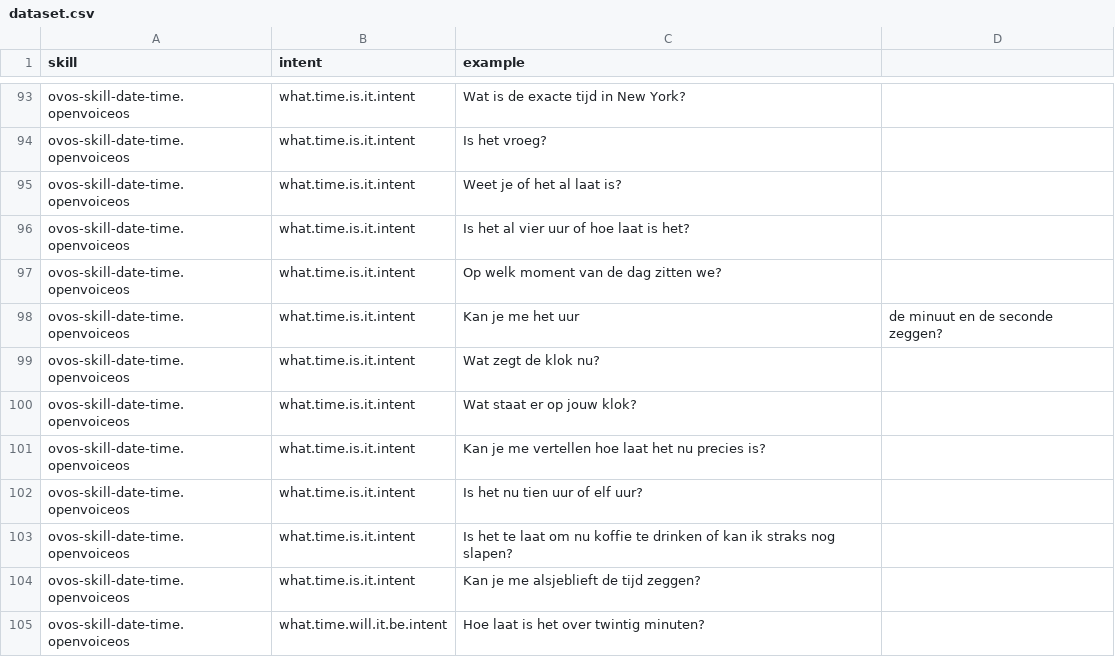
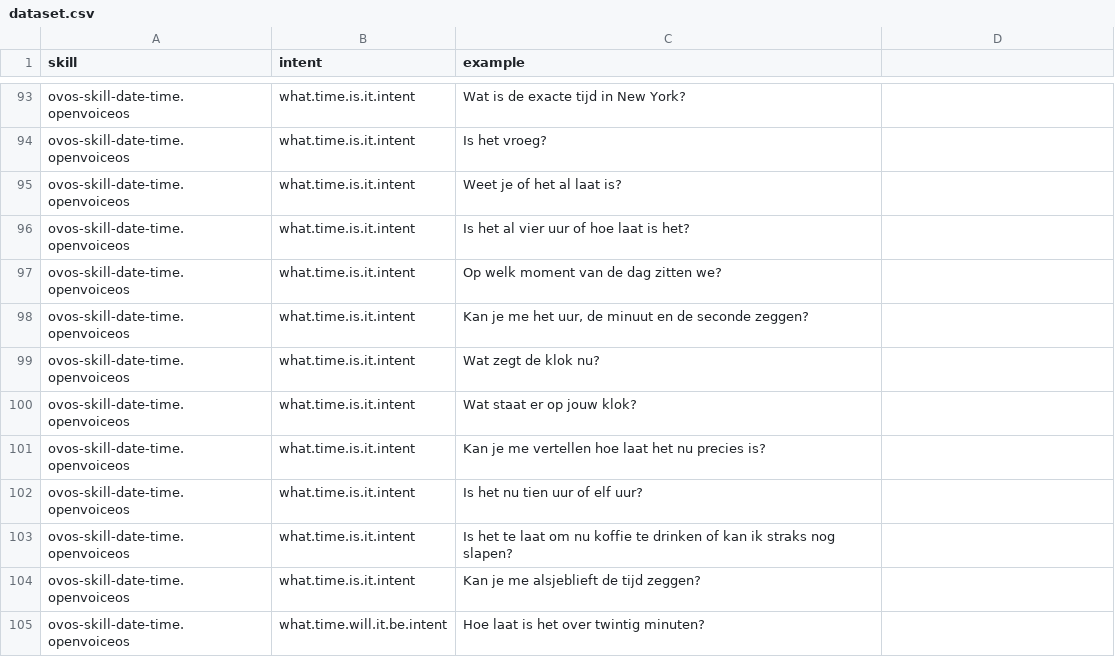
Before and after one commit to OpenVoiceOS/intent-test-set, a CSV file: nl/dataset.csv, drawn as a sheet; only a part is shown, gaps mark what is left out.

Commit message:
Update dataset.csv

```diff
--- a/nl/dataset.csv
+++ b/nl/dataset.csv
@@ -97,3 +97,3 @@ ovos-skill-date-time.openvoiceos,what.time.is.it.intent,Is het al vier uur of ho
 ovos-skill-date-time.openvoiceos,what.time.is.it.intent,Op welk moment van de dag zitten we?
-ovos-skill-date-time.openvoiceos,what.time.is.it.intent,Kan je me het uur, de minuut en de seconde zeggen?
+ovos-skill-date-time.openvoiceos,what.time.is.it.intent,"Kan je me het uur, de minuut en de seconde zeggen?"
 ovos-skill-date-time.openvoiceos,what.time.is.it.intent,Wat zegt de klok nu?
```
